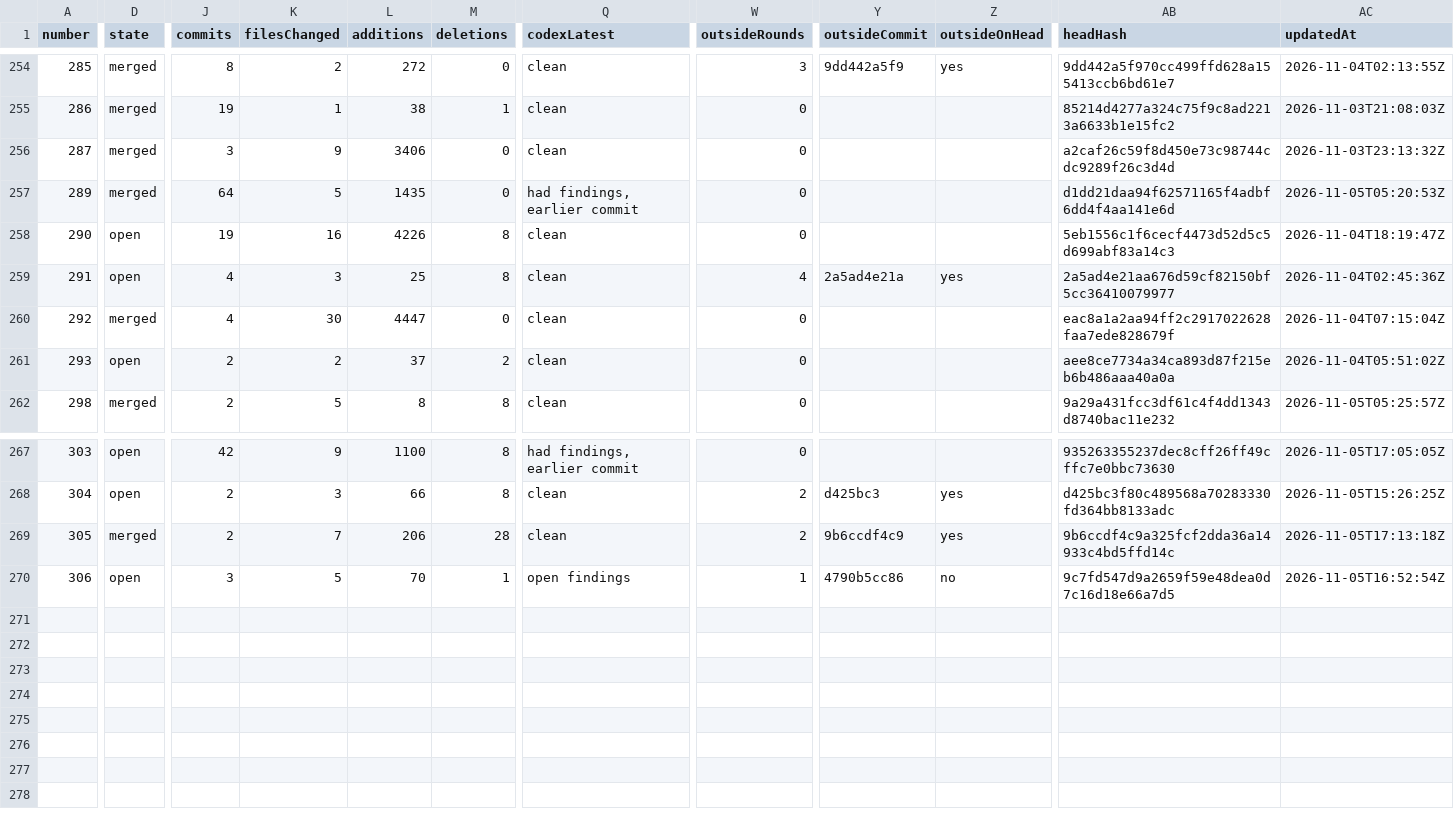
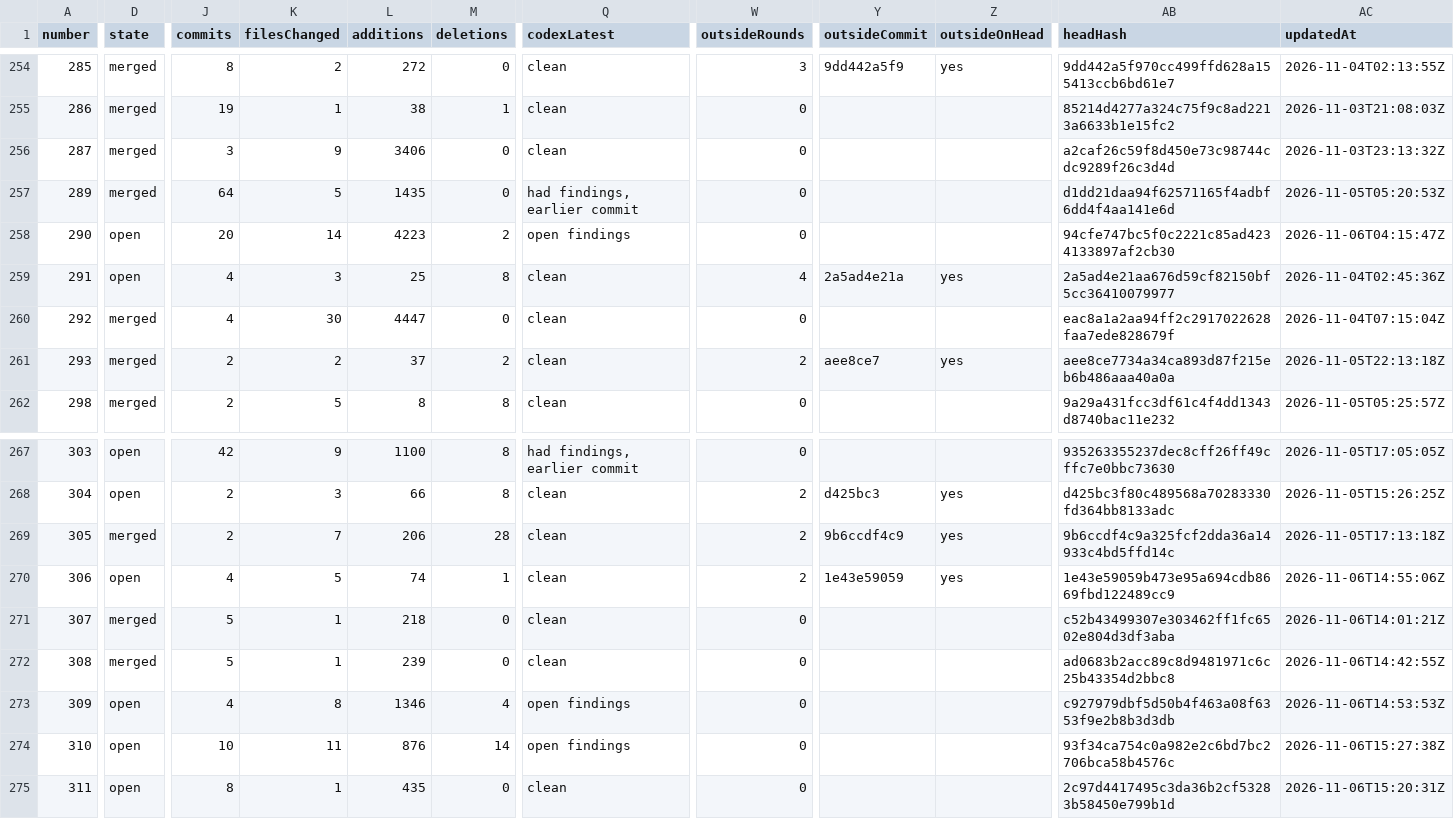
Before and after one commit to CloudworkSystems/open-convo, a CSV file: pr-history.csv, drawn as a sheet; only a part is shown, gaps mark what is left out; rows hold the shown columns only; the diff covers the shown part only; the diff names each change by its address in the sheet, - before the commit and + after, or states it on an @@ line.

```diff
--- a/pr-history.csv
+++ b/pr-history.csv
-J258 (commits): 19
+J258 (commits): 20
-K258 (filesChanged): 16
+K258 (filesChanged): 14
-L258 (additions): 4226
+L258 (additions): 4223
-M258 (deletions): 8
+M258 (deletions): 2
-Q258 (codexLatest): clean
+Q258 (codexLatest): open findings
-AB258 (headHash): 5eb1556c1f6cecf4473d52d5c5d699abf83a14c3
+AB258 (headHash): 94cfe747bc5f0c2221c85ad4234133897af2cb30
-AC258 (updatedAt): 2026-11-04T18:19:47Z
+AC258 (updatedAt): 2026-11-06T04:15:47Z
-D261 (state): open
+D261 (state): merged
-W261 (outsideRounds): 0
+W261 (outsideRounds): 2
-Y261 (outsideCommit): (empty)
+Y261 (outsideCommit): aee8ce7
-Z261 (outsideOnHead): (empty)
+Z261 (outsideOnHead): yes
-AC261 (updatedAt): 2026-11-04T05:51:02Z
+AC261 (updatedAt): 2026-11-05T22:13:18Z
-J270 (commits): 3
+J270 (commits): 4
-L270 (additions): 70
+L270 (additions): 74
-Q270 (codexLatest): open findings
+Q270 (codexLatest): clean
-W270 (outsideRounds): 1
+W270 (outsideRounds): 2
-Y270 (outsideCommit): 4790b5cc86
+Y270 (outsideCommit): 1e43e59059
-Z270 (outsideOnHead): no
+Z270 (outsideOnHead): yes
-AB270 (headHash): 9c7fd547d9a2659f59e48dea0d7c16d18e66a7d5
+AB270 (headHash): 1e43e59059b473e95a694cdb8669fbd122489cc9
-AC270 (updatedAt): 2026-11-05T16:52:54Z
+AC270 (updatedAt): 2026-11-06T14:55:06Z
+row 271: 307 | merged | 5 | 1 | 218 | 0 | clean | 0 |  |  | c52b43499307e303462ff1fc6502e804d3df3aba | 2026-11-06T14:01:21Z
+row 272: 308 | merged | 5 | 1 | 239 | 0 | clean | 0 |  |  | ad0683b2acc89c8d9481971c6c25b43354d2bbc8 | 2026-11-06T14:42:55Z
+row 273: 309 | open | 4 | 8 | 1346 | 4 | open findings | 0 |  |  | c927979dbf5d50b4f463a08f6353f9e2b8b3d3db | 2026-11-06T14:53:53Z
+row 274: 310 | open | 10 | 11 | 876 | 14 | open findings | 0 |  |  | 93f34ca754c0a982e2c6bd7bc2706bca58b4576c | 2026-11-06T15:27:38Z
+row 275: 311 | open | 8 | 1 | 435 | 0 | clean | 0 |  |  | 2c97d4417495c3da36b2cf53283b58450e799b1d | 2026-11-06T15:20:31Z
```
Also changed, not shown: 4 edited cells elsewhere in this file, 1 other file.
